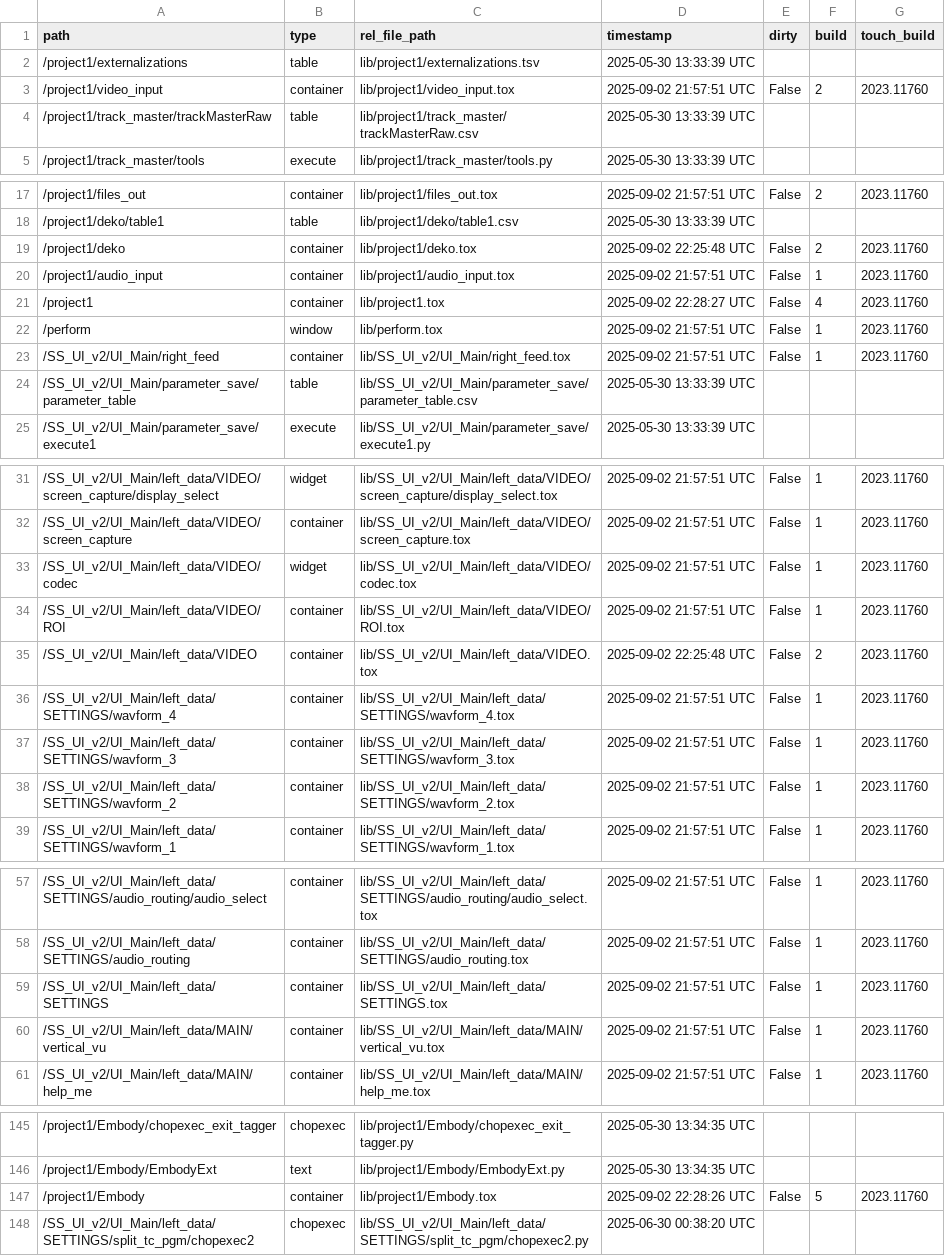
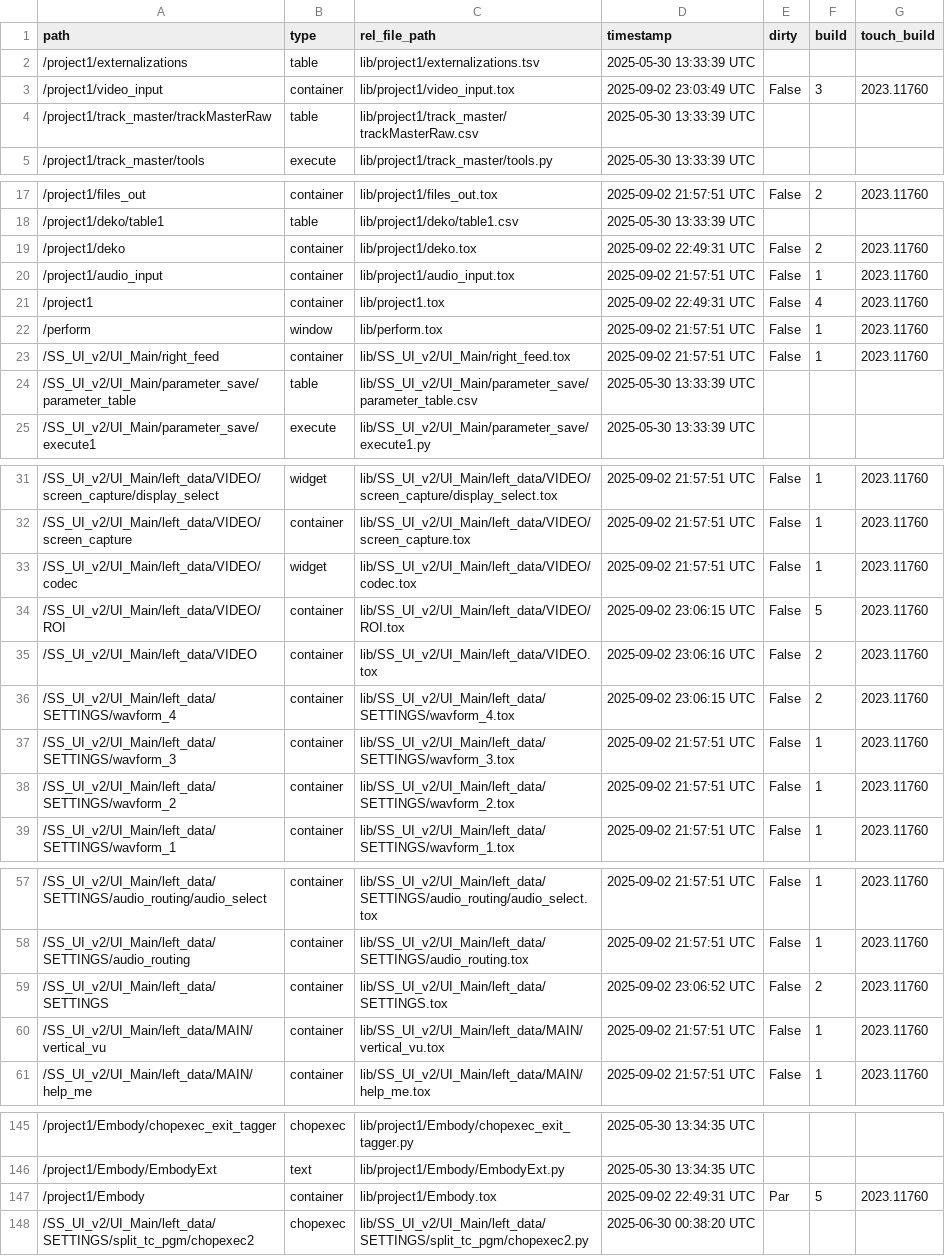
Before and after one commit to fragment-nine/Show-Saver, a TSV file: lib/project1/externalizations.tsv, drawn as a sheet; only a part is shown, gaps mark what is left out; the diff covers the shown part only.

```diff
--- a/lib/project1/externalizations.tsv
+++ b/lib/project1/externalizations.tsv
@@ -2,3 +2,3 @@ path	type	rel_file_path	timestamp	dirty	build	touch_build
 /project1/externalizations	table	lib/project1/externalizations.tsv	2025-05-30 13:33:39 UTC			
-/project1/video_input	container	lib/project1/video_input.tox	2025-09-02 21:57:51 UTC	False	2	2023.11760
+/project1/video_input	container	lib/project1/video_input.tox	2025-09-02 23:03:49 UTC	False	3	2023.11760
 /project1/track_master/trackMasterRaw	table	lib/project1/track_master/trackMasterRaw.csv	2025-05-30 13:33:39 UTC			
@@ -18,5 +18,5 @@ path	type	rel_file_path	timestamp	dirty	build	touch_build
 /project1/deko/table1	table	lib/project1/deko/table1.csv	2025-05-30 13:33:39 UTC			
-/project1/deko	container	lib/project1/deko.tox	2025-09-02 22:25:48 UTC	False	2	2023.11760
+/project1/deko	container	lib/project1/deko.tox	2025-09-02 22:49:31 UTC	False	2	2023.11760
 /project1/audio_input	container	lib/project1/audio_input.tox	2025-09-02 21:57:51 UTC	False	1	2023.11760
-/project1	container	lib/project1.tox	2025-09-02 22:28:27 UTC	False	4	2023.11760
+/project1	container	lib/project1.tox	2025-09-02 22:49:31 UTC	False	4	2023.11760
 /perform	window	lib/perform.tox	2025-09-02 21:57:51 UTC	False	1	2023.11760
@@ -33,5 +33,5 @@ path	type	rel_file_path	timestamp	dirty	build	touch_build
 /SS_UI_v2/UI_Main/left_data/VIDEO/codec	widget	lib/SS_UI_v2/UI_Main/left_data/VIDEO/codec.tox	2025-09-02 21:57:51 UTC	False	1	2023.11760
-/SS_UI_v2/UI_Main/left_data/VIDEO/ROI	container	lib/SS_UI_v2/UI_Main/left_data/VIDEO/ROI.tox	2025-09-02 21:57:51 UTC	False	1	2023.11760
-/SS_UI_v2/UI_Main/left_data/VIDEO	container	lib/SS_UI_v2/UI_Main/left_data/VIDEO.tox	2025-09-02 22:25:48 UTC	False	2	2023.11760
-/SS_UI_v2/UI_Main/left_data/SETTINGS/wavform_4	container	lib/SS_UI_v2/UI_Main/left_data/SETTINGS/wavform_4.tox	2025-09-02 21:57:51 UTC	False	1	2023.11760
+/SS_UI_v2/UI_Main/left_data/VIDEO/ROI	container	lib/SS_UI_v2/UI_Main/left_data/VIDEO/ROI.tox	2025-09-02 23:06:15 UTC	False	5	2023.11760
+/SS_UI_v2/UI_Main/left_data/VIDEO	container	lib/SS_UI_v2/UI_Main/left_data/VIDEO.tox	2025-09-02 23:06:16 UTC	False	2	2023.11760
+/SS_UI_v2/UI_Main/left_data/SETTINGS/wavform_4	container	lib/SS_UI_v2/UI_Main/left_data/SETTINGS/wavform_4.tox	2025-09-02 23:06:15 UTC	False	2	2023.11760
 /SS_UI_v2/UI_Main/left_data/SETTINGS/wavform_3	container	lib/SS_UI_v2/UI_Main/left_data/SETTINGS/wavform_3.tox	2025-09-02 21:57:51 UTC	False	1	2023.11760
@@ -58,3 +58,3 @@ path	type	rel_file_path	timestamp	dirty	build	touch_build
 /SS_UI_v2/UI_Main/left_data/SETTINGS/audio_routing	container	lib/SS_UI_v2/UI_Main/left_data/SETTINGS/audio_routing.tox	2025-09-02 21:57:51 UTC	False	1	2023.11760
-/SS_UI_v2/UI_Main/left_data/SETTINGS	container	lib/SS_UI_v2/UI_Main/left_data/SETTINGS.tox	2025-09-02 21:57:51 UTC	False	1	2023.11760
+/SS_UI_v2/UI_Main/left_data/SETTINGS	container	lib/SS_UI_v2/UI_Main/left_data/SETTINGS.tox	2025-09-02 23:06:52 UTC	False	2	2023.11760
 /SS_UI_v2/UI_Main/left_data/MAIN/vertical_vu	container	lib/SS_UI_v2/UI_Main/left_data/MAIN/vertical_vu.tox	2025-09-02 21:57:51 UTC	False	1	2023.11760
@@ -146,3 +146,3 @@ path	type	rel_file_path	timestamp	dirty	build	touch_build
 /project1/Embody/EmbodyExt	text	lib/project1/Embody/EmbodyExt.py	2025-05-30 13:34:35 UTC			
-/project1/Embody	container	lib/project1/Embody.tox	2025-09-02 22:28:26 UTC	False	5	2023.11760
+/project1/Embody	container	lib/project1/Embody.tox	2025-09-02 22:49:31 UTC	Par	5	2023.11760
 /SS_UI_v2/UI_Main/left_data/SETTINGS/split_tc_pgm/chopexec2	chopexec	lib/SS_UI_v2/UI_Main/left_data/SETTINGS/split_tc_pgm/chopexec2.py	2025-06-30 00:38:20 UTC			
```
Also changed, not shown: 2 edited cells elsewhere in this file, lib/SS_UI_v2/UI_Main/parameter_save/parameter_table.csv, 6 other files.
